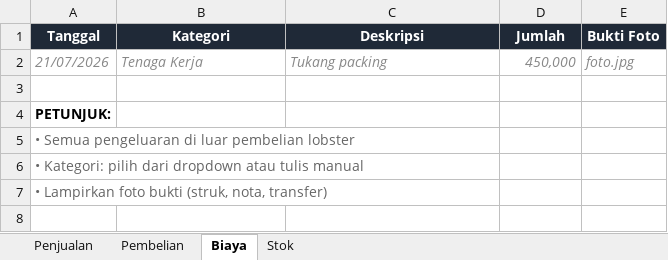
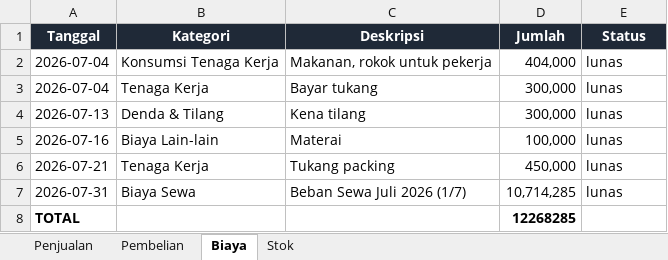
Before and after one commit to jankrix/vhanny-lobster-dashboard, an Excel workbook: Template Catatan Bulanan - VhannyLobster.xlsx, sheet Biaya, drawn as a sheet; values as stored, in another font and other column widths than the file's, no borders; removed rows and columns are numbered as before the commit, all else as after; the diff names each change by its address in the sheet, - before the commit and + after, or states it on an @@ line.

```diff
--- a/Template Catatan Bulanan - VhannyLobster.xlsx (sheet Biaya)
+++ b/Template Catatan Bulanan - VhannyLobster.xlsx (sheet Biaya)
-E1: Bukti Foto
+E1: Status
+row 2: 2026-07-04 | Konsumsi Tenaga Kerja | Makanan, rokok untuk pekerja | 404,000 | lunas
+row 3: 2026-07-04 | Tenaga Kerja | Bayar tukang | 300,000 | lunas
+row 4: 2026-07-13 | Denda & Tilang | Kena tilang | 300,000 | lunas
+row 5: 2026-07-16 | Biaya Lain-lain | Materai | 100,000 | lunas
-A6 (Tanggal): 21/07/2026
+A6 (Tanggal): 2026-07-21
@@ A6:E6 italic: on → off, text colour: #888888 → black @@
-E6 (Status): foto.jpg
+E6 (Status): lunas
-row 7: (empty)
+row 7: 2026-07-31 | Biaya Sewa | Beban Sewa Juli 2026 (1/7) | 10,714,285 | lunas
-row 4: PETUNJUK:
-row 5: • Semua pengeluaran di luar pembelian lobster
-row 6: • Kategori: pilih dari dropdown atau tulis manual
-row 7: • Lampirkan foto bukti (struk, nota, transfer)
+row 8: TOTAL |  |  | 12268285
```
Also changed, not shown: sheet Penjualan, sheet Pembelian, sheet Stok.
